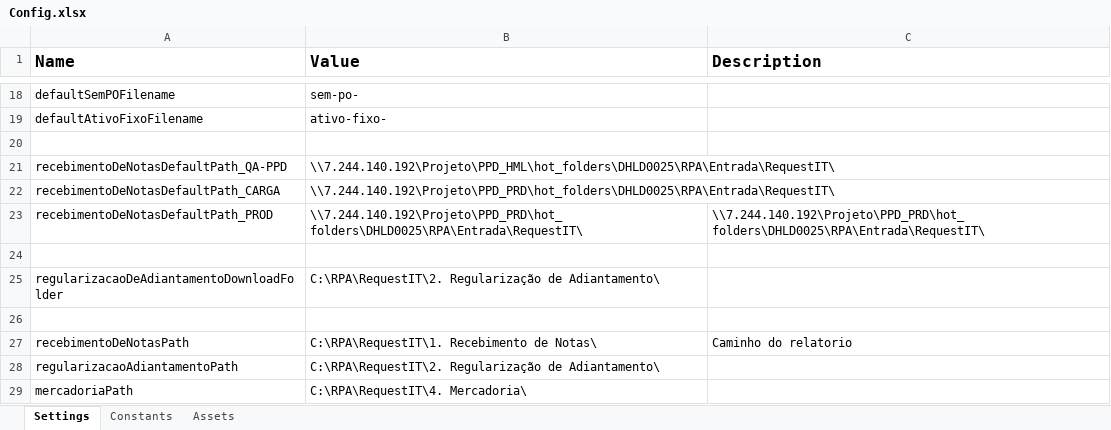
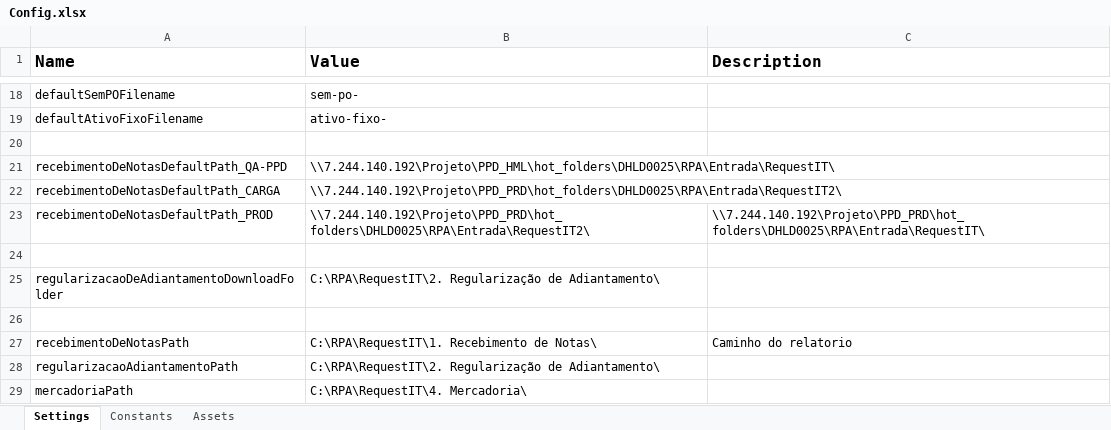
Before and after one commit to earq-consultoria/RPA_DHL_Download, an Excel workbook: Data/Config.xlsx, sheet Settings, drawn as a sheet; only a part is shown, gaps mark what is left out; values as stored, in another font and other column widths than the file's, no borders; the diff names each change by its address in the sheet, - before the commit and + after, or states it on an @@ line.

Commit message:
[FIX] 26/12/2024: Ajuste no config de entrada do PPD, caminho alterado para ".../RequestIT2"

```diff
--- a/Data/Config.xlsx (sheet Settings)
+++ b/Data/Config.xlsx (sheet Settings)
-B22:B23 (Value): \\7.244.140.192\Projeto\PPD_PRD\hot_folders\DHLD0025\RPA\Entrada\RequestIT\
+B22:B23 (Value): \\7.244.140.192\Projeto\PPD_PRD\hot_folders\DHLD0025\RPA\Entrada\RequestIT2\
```
Also changed, not shown: 1 other file.
